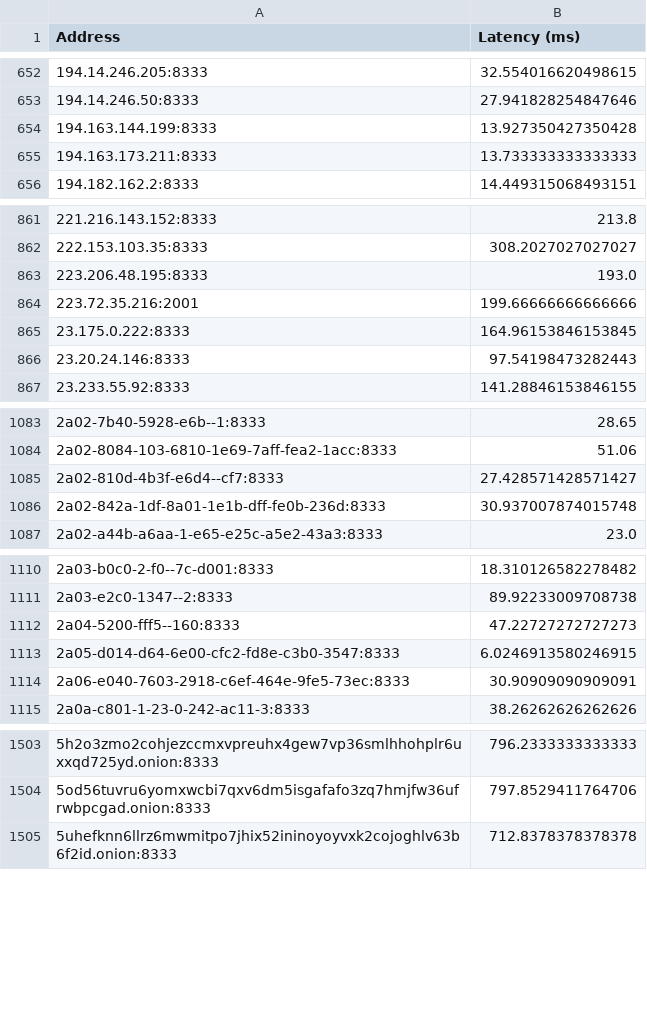
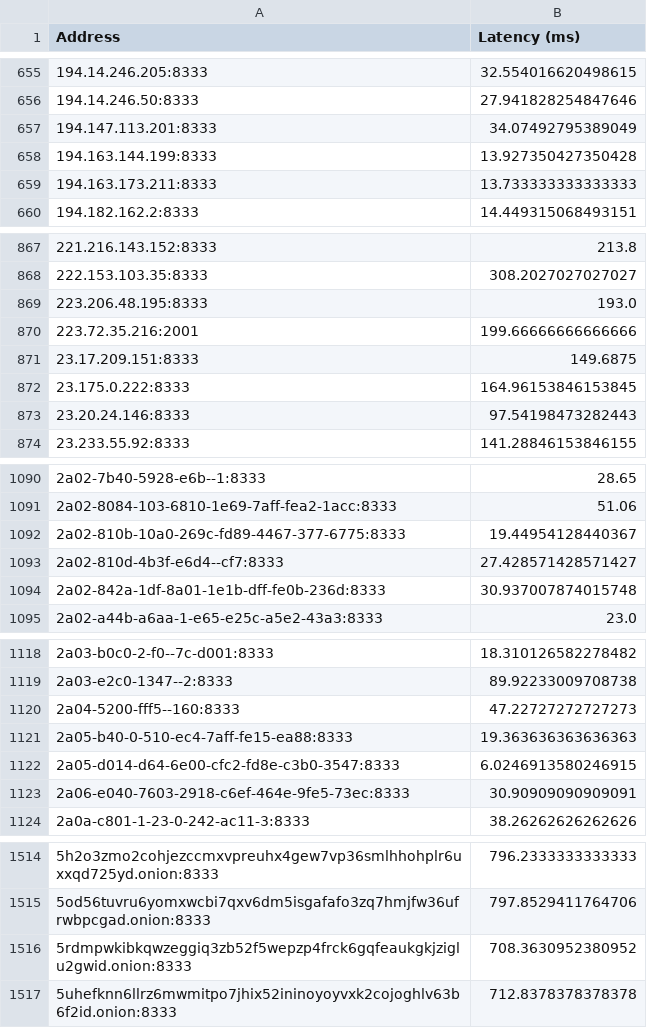
Before and after one commit to Simewu/blockchain-simulator, a CSV file: data/bitcoin_latencies/bitcoin_latencies_removed_0.5_percentile.csv, drawn as a sheet; only a part is shown, gaps mark what is left out; the diff covers the shown part only.

```diff
--- a/data/bitcoin_latencies/bitcoin_latencies_removed_0.5_percentile.csv
+++ b/data/bitcoin_latencies/bitcoin_latencies_removed_0.5_percentile.csv
@@ -653,2 +656,3 @@ Address,Latency (ms)
 194.14.246.50:8333,27.941828254847646
+194.147.113.201:8333,34.07492795389049
 194.163.144.199:8333,13.927350427350428
@@ -864,2 +870,3 @@ Address,Latency (ms)
 223.72.35.216:2001,199.66666666666666
+23.17.209.151:8333,149.6875
 23.175.0.222:8333,164.96153846153845
@@ -1084,2 +1091,3 @@ Address,Latency (ms)
 2a02-8084-103-6810-1e69-7aff-fea2-1acc:8333,51.06
+2a02-810b-10a0-269c-fd89-4467-377-6775:8333,19.44954128440367
 2a02-810d-4b3f-e6d4--cf7:8333,27.428571428571427
@@ -1112,2 +1120,3 @@ Address,Latency (ms)
 2a04-5200-fff5--160:8333,47.22727272727273
+2a05-b40-0-510-ec4-7aff-fe15-ea88:8333,19.363636363636363
 2a05-d014-d64-6e00-cfc2-fd8e-c3b0-3547:8333,6.0246913580246915
@@ -1504,2 +1515,3 @@ Address,Latency (ms)
 5od56tuvru6yomxwcbi7qxv6dm5isgafafo3zq7hmjfw36ufrwbpcgad.onion:8333,797.8529411764706
+5rdmpwkibkqwzeggiq3zb52f5wepzp4frck6gqfeaukgkjziglu2gwid.onion:8333,708.3630952380952
 5uhefknn6llrz6mwmitpo7jhix52ininoyoyvxk2cojoghlv63b6f2id.onion:8333,712.8378378378378
```
Also changed, not shown: 19 added rows elsewhere in this file, data/bitcoin_latencies/bitcoin_latencies.csv, 1 other file.
